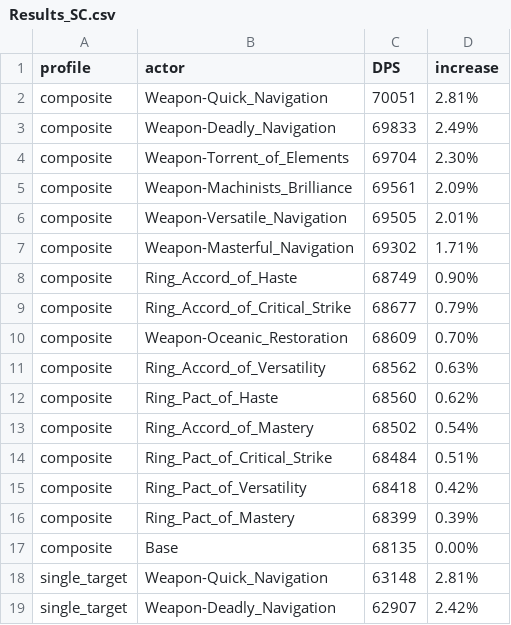
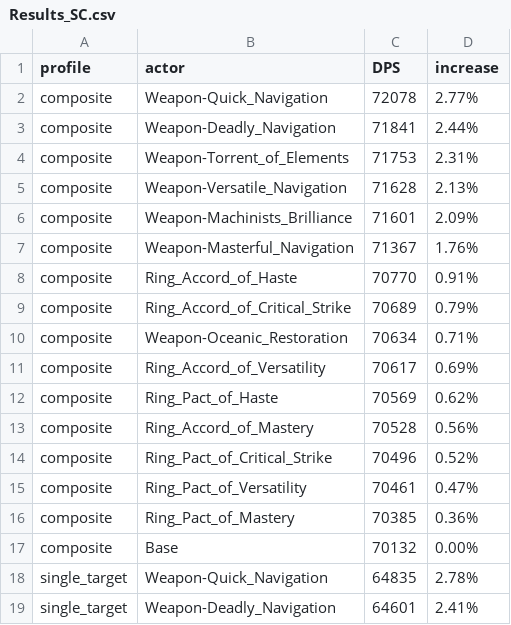
Before and after one commit to WarcraftPriests/bfa-shadow-priest, a CSV file: enchants/Results_SC.csv, drawn as a sheet; only a part is shown; the diff covers the shown part only.

```diff
--- a/enchants/Results_SC.csv
+++ b/enchants/Results_SC.csv
@@ -1,19 +1,19 @@
 profile,actor,DPS,increase,
-composite,Weapon-Quick_Navigation,70051,2.81%,
-composite,Weapon-Deadly_Navigation,69833,2.49%,
-composite,Weapon-Torrent_of_Elements,69704,2.30%,
-composite,Weapon-Machinists_Brilliance,69561,2.09%,
-composite,Weapon-Versatile_Navigation,69505,2.01%,
-composite,Weapon-Masterful_Navigation,69302,1.71%,
-composite,Ring_Accord_of_Haste,68749,0.90%,
-composite,Ring_Accord_of_Critical_Strike,68677,0.79%,
-composite,Weapon-Oceanic_Restoration,68609,0.70%,
-composite,Ring_Accord_of_Versatility,68562,0.63%,
-composite,Ring_Pact_of_Haste,68560,0.62%,
-composite,Ring_Accord_of_Mastery,68502,0.54%,
-composite,Ring_Pact_of_Critical_Strike,68484,0.51%,
-composite,Ring_Pact_of_Versatility,68418,0.42%,
-composite,Ring_Pact_of_Mastery,68399,0.39%,
-composite,Base,68135,0.00%,
-single_target,Weapon-Quick_Navigation,63148,2.81%,
-single_target,Weapon-Deadly_Navigation,62907,2.42%,
+composite,Weapon-Quick_Navigation,72078,2.77%,
+composite,Weapon-Deadly_Navigation,71841,2.44%,
+composite,Weapon-Torrent_of_Elements,71753,2.31%,
+composite,Weapon-Versatile_Navigation,71628,2.13%,
+composite,Weapon-Machinists_Brilliance,71601,2.09%,
+composite,Weapon-Masterful_Navigation,71367,1.76%,
+composite,Ring_Accord_of_Haste,70770,0.91%,
+composite,Ring_Accord_of_Critical_Strike,70689,0.79%,
+composite,Weapon-Oceanic_Restoration,70634,0.71%,
+composite,Ring_Accord_of_Versatility,70617,0.69%,
+composite,Ring_Pact_of_Haste,70569,0.62%,
+composite,Ring_Accord_of_Mastery,70528,0.56%,
+composite,Ring_Pact_of_Critical_Strike,70496,0.52%,
+composite,Ring_Pact_of_Versatility,70461,0.47%,
+composite,Ring_Pact_of_Mastery,70385,0.36%,
+composite,Base,70132,0.00%,
+single_target,Weapon-Quick_Navigation,64835,2.78%,
+single_target,Weapon-Deadly_Navigation,64601,2.41%,
```
Also changed, not shown: 7 added rows, 7 removed rows and 13 edited cells elsewhere in this file, enchants/Results_AS.csv, enchants/Results_Dungeons_AS.csv, 13 other files.
